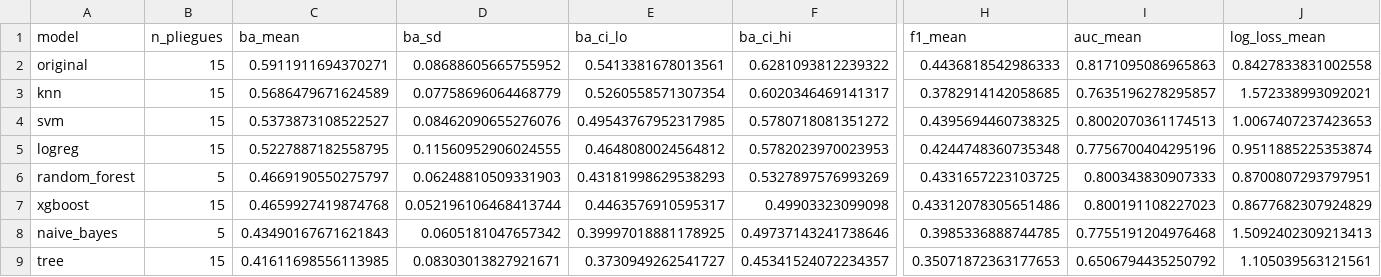
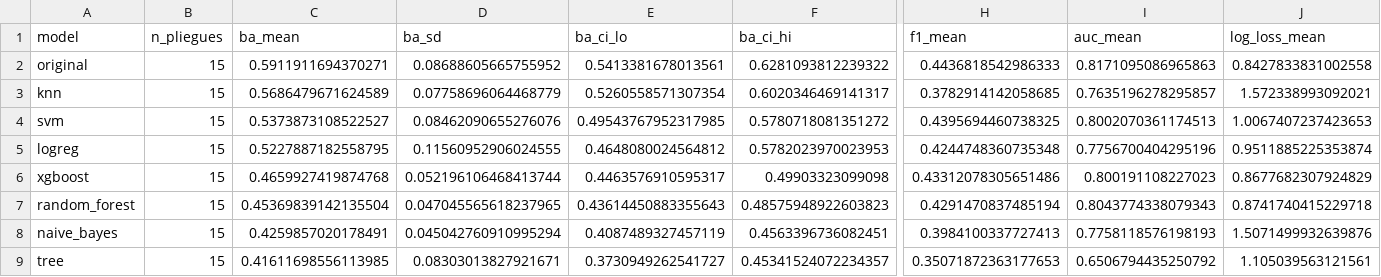
Before and after one commit to BESADAJ/osha-ita-2023-case-outcome-classification-entregable-3, a CSV file: results/pareado/resumen_modelos.csv, drawn as a sheet; only a part is shown, gaps mark what is left out; removed rows and columns are numbered as before the commit, all else as after; rows hold the shown columns only; the diff covers the shown part only; the diff names each change by its address in the sheet, - before the commit and + after, or states it on an @@ line.

```diff
--- a/results/pareado/resumen_modelos.csv
+++ b/results/pareado/resumen_modelos.csv
-row 6: random_forest | 5 | 0.4669190550275797 | 0.06248810509331903 | 0.43181998629538293 | 0.5327897576993269 | 0.4331657223103725 | 0.800343830907333 | 0.8700807293797951
+row 7: random_forest | 15 | 0.45369839142135504 | 0.047045565618237965 | 0.43614450883355643 | 0.48575948922603823 | 0.4291470837485194 | 0.8043774338079343 | 0.8741740415229718
-B8 (n_pliegues): 5
+B8 (n_pliegues): 15
-C8 (ba_mean): 0.43490167671621843
+C8 (ba_mean): 0.4259857020178491
-D8 (ba_sd): 0.0605181047657342
+D8 (ba_sd): 0.045042760910995294
-E8 (ba_ci_lo): 0.39997018881178925
+E8 (ba_ci_lo): 0.4087489327457119
-F8 (ba_ci_hi): 0.49737143241738646
+F8 (ba_ci_hi): 0.4563396736082451
-H8 (f1_mean): 0.3985336888744785
+H8 (f1_mean): 0.3984100337727413
-I8 (auc_mean): 0.7755191204976468
+I8 (auc_mean): 0.7758118576198193
-J8 (log_loss_mean): 1.5092402309213413
+J8 (log_loss_mean): 1.5071499932639876
```
Also changed, not shown: 2 edited cells elsewhere in this file, results/pareado/pliegues.csv, results/pareado/wilcoxon_vs_cada.csv, 31 other files.
